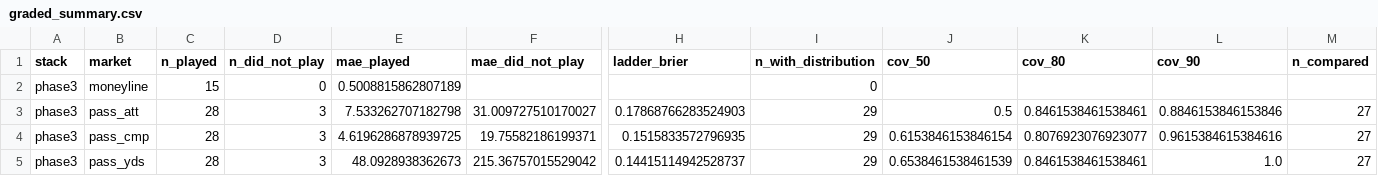
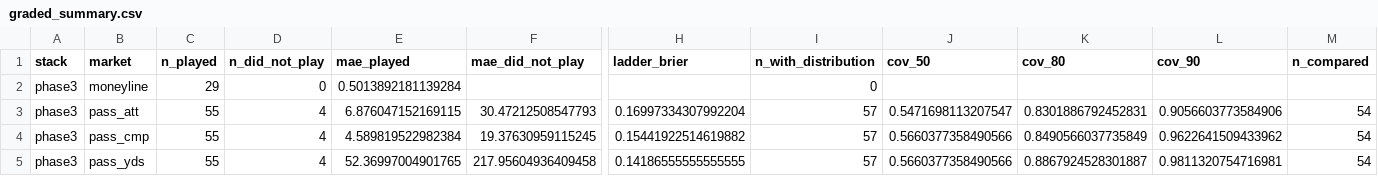
Before and after one commit to Lgulle1/Script-the-slate, a CSV file: records/graded/graded_summary.csv, drawn as a sheet; only a part is shown, gaps mark what is left out; the diff covers the shown part only; the diff names each change by its address in the sheet, - before the commit and + after, or states it on an @@ line.

```diff
--- a/records/graded/graded_summary.csv
+++ b/records/graded/graded_summary.csv
-C2 (n_played): 15
+C2 (n_played): 29
-E2 (mae_played): 0.5008815862807189
+E2 (mae_played): 0.5013892181139284
-C3:C5 (n_played): 28
+C3:C5 (n_played): 55
-D3:D5 (n_did_not_play): 3
+D3:D5 (n_did_not_play): 4
-E3 (mae_played): 7.533262707182798
+E3 (mae_played): 6.876047152169115
-F3 (mae_did_not_play): 31.009727510170027
+F3 (mae_did_not_play): 30.47212508547793
-H3 (ladder_brier): 0.17868766283524903
+H3 (ladder_brier): 0.16997334307992204
-I3:I5 (n_with_distribution): 29
+I3:I5 (n_with_distribution): 57
-J3 (cov_50): 0.5
+J3 (cov_50): 0.5471698113207547
-K3 (cov_80): 0.8461538461538461
+K3 (cov_80): 0.8301886792452831
-L3 (cov_90): 0.8846153846153846
+L3 (cov_90): 0.9056603773584906
-M3:M5 (n_compared): 27
+M3:M5 (n_compared): 54
-E4 (mae_played): 4.6196286878939725
+E4 (mae_played): 4.589819522982384
-F4 (mae_did_not_play): 19.75582186199371
+F4 (mae_did_not_play): 19.37630959115245
-H4 (ladder_brier): 0.1515833572796935
+H4 (ladder_brier): 0.15441922514619882
-J4 (cov_50): 0.6153846153846154
+J4 (cov_50): 0.5660377358490566
-K4 (cov_80): 0.8076923076923077
+K4 (cov_80): 0.8490566037735849
-L4 (cov_90): 0.9615384615384616
+L4 (cov_90): 0.9622641509433962
-E5 (mae_played): 48.0928938362673
+E5 (mae_played): 52.36997004901765
-F5 (mae_did_not_play): 215.36757015529042
+F5 (mae_did_not_play): 217.95604936409458
-H5 (ladder_brier): 0.14415114942528737
+H5 (ladder_brier): 0.14186555555555555
-J5 (cov_50): 0.6538461538461539
+J5 (cov_50): 0.5660377358490566
-K5 (cov_80): 0.8461538461538461
+K5 (cov_80): 0.8867924528301887
-L5 (cov_90): 1.0
+L5 (cov_90): 0.9811320754716981
```
Also changed, not shown: 93 edited cells elsewhere in this file, 1 other file.
